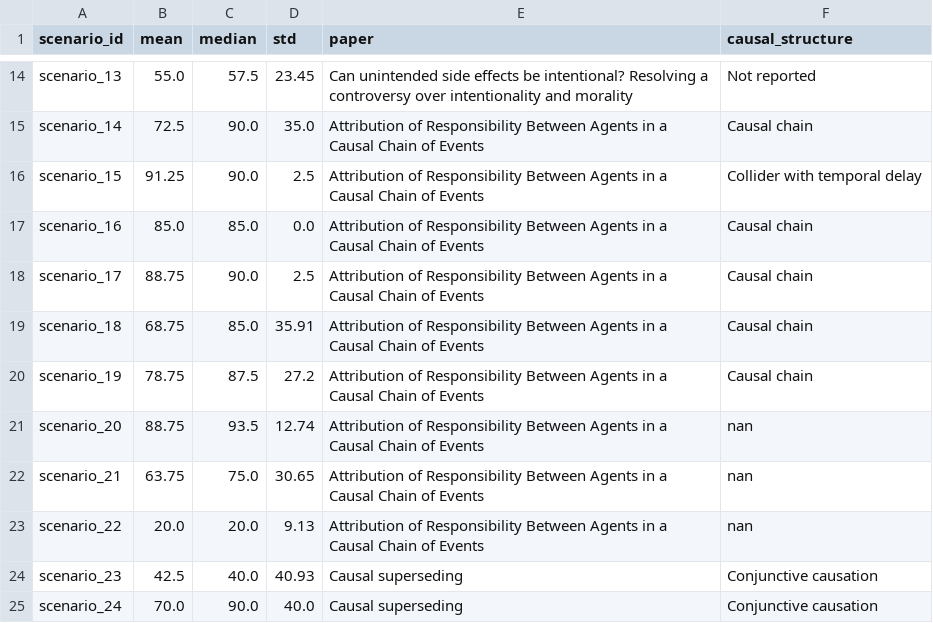
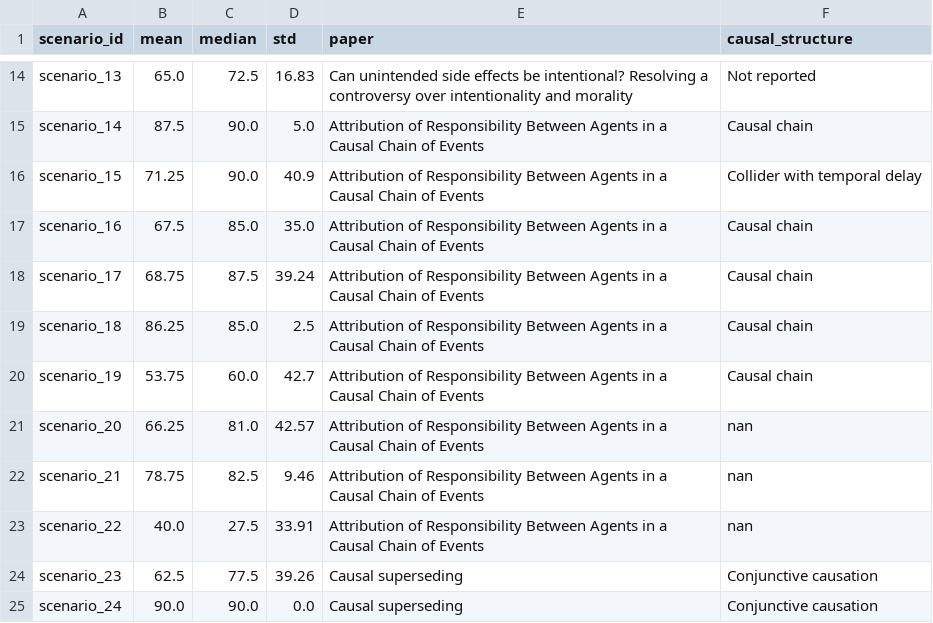
Before and after one commit to GioMarraffini/Causality-LLMs, a CSV file: analysis/results/scenario_statistics.csv, drawn as a sheet; only a part is shown, gaps mark what is left out; the diff covers the shown part only; the diff names each change by its address in the sheet, - before the commit and + after, or states it on an @@ line.

```diff
--- a/analysis/results/scenario_statistics.csv
+++ b/analysis/results/scenario_statistics.csv
-B14 (mean): 55.0
+B14 (mean): 65.0
-C14 (median): 57.5
+C14 (median): 72.5
-D14 (std): 23.45
+D14 (std): 16.83
-B15 (mean): 72.5
+B15 (mean): 87.5
-D15 (std): 35.0
+D15 (std): 5.0
-B16 (mean): 91.25
+B16 (mean): 71.25
-D16 (std): 2.5
+D16 (std): 40.9
-B17 (mean): 85.0
+B17 (mean): 67.5
-D17 (std): 0.0
+D17 (std): 35.0
-B18 (mean): 88.75
+B18 (mean): 68.75
-C18 (median): 90.0
+C18 (median): 87.5
-D18 (std): 2.5
+D18 (std): 39.24
-B19 (mean): 68.75
+B19 (mean): 86.25
-D19 (std): 35.91
+D19 (std): 2.5
-B20 (mean): 78.75
+B20 (mean): 53.75
-C20 (median): 87.5
+C20 (median): 60.0
-D20 (std): 27.2
+D20 (std): 42.7
-B21 (mean): 88.75
+B21 (mean): 66.25
-C21 (median): 93.5
+C21 (median): 81.0
-D21 (std): 12.74
+D21 (std): 42.57
-B22 (mean): 63.75
+B22 (mean): 78.75
-C22 (median): 75.0
+C22 (median): 82.5
-D22 (std): 30.65
+D22 (std): 9.46
-B23 (mean): 20.0
+B23 (mean): 40.0
-C23 (median): 20.0
+C23 (median): 27.5
-D23 (std): 9.13
+D23 (std): 33.91
-B24 (mean): 42.5
+B24 (mean): 62.5
-C24 (median): 40.0
+C24 (median): 77.5
-D24 (std): 40.93
+D24 (std): 39.26
-B25 (mean): 70.0
+B25 (mean): 90.0
-D25 (std): 40.0
+D25 (std): 0.0
```
Also changed, not shown: 35 edited cells elsewhere in this file, analysis/results/scenario_wilcoxon_tests.csv, analysis/results/variation_statistics.csv, 7 other files.
